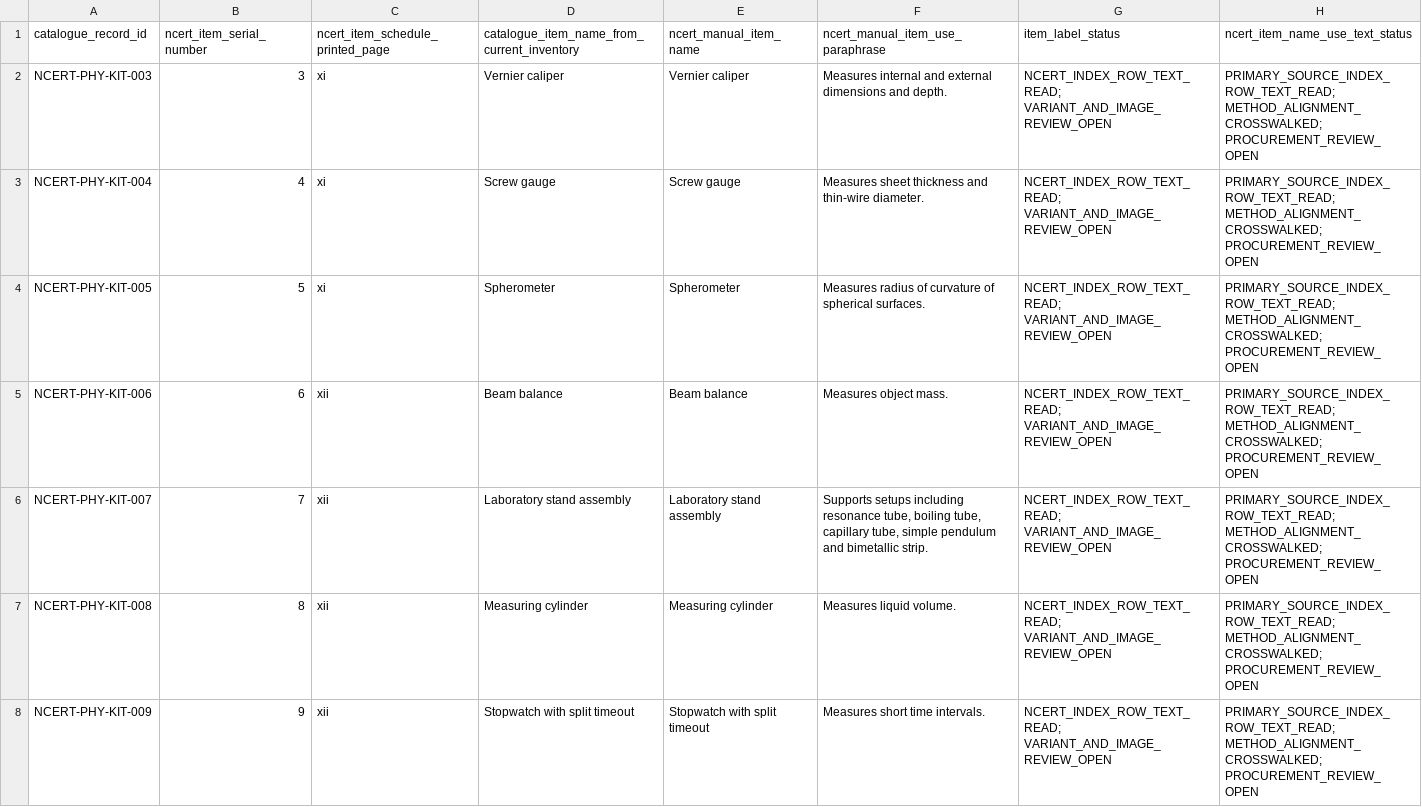
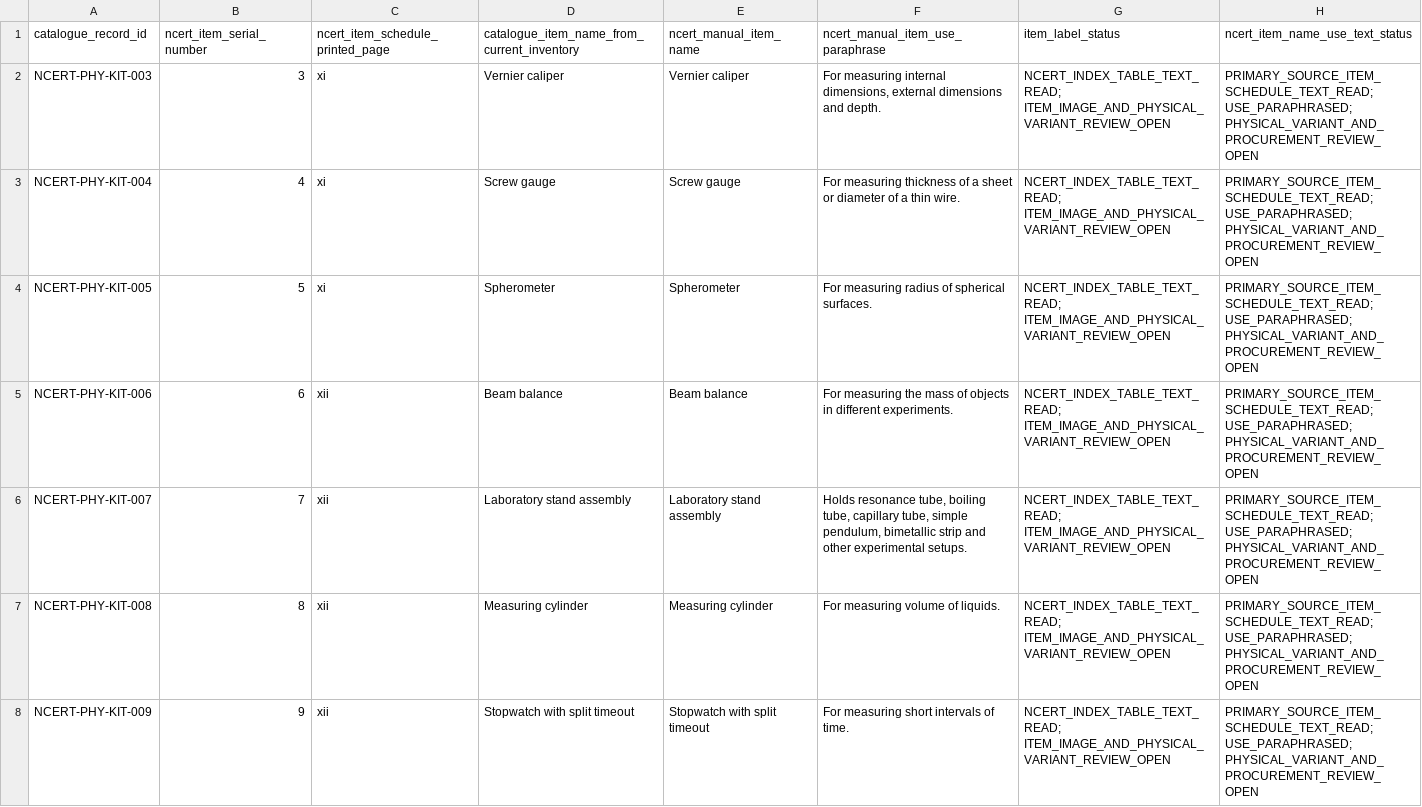
Before and after one commit to snchat78-svg/LabVerse, a CSV file: data/catalogues/ncert_physics_candidate_item_index_readback_2026_11_25.csv, drawn as a sheet; only a part is shown; the diff covers the shown part only.

Commit message:
Sync 52 Physics candidate index rows to full 105-item source readback

```diff
--- a/data/catalogues/ncert_physics_candidate_item_index_readback_2026_11_25.csv
+++ b/data/catalogues/ncert_physics_candidate_item_index_readback_2026_11_25.csv
@@ -1,8 +1,8 @@
 catalogue_record_id,ncert_item_serial_number,ncert_item_schedule_printed_page,catalogue_item_name_from_current_inventory,ncert_manual_item_name,ncert_manual_item_use_paraphrase,item_label_status,ncert_item_name_use_text_status
-"NCERT-PHY-KIT-003","3","xi","Vernier caliper","Vernier caliper","Measures internal and external dimensions and depth.","NCERT_INDEX_ROW_TEXT_READ; VARIANT_AND_IMAGE_REVIEW_OPEN","PRIMARY_SOURCE_INDEX_ROW_TEXT_READ; METHOD_ALIGNMENT_CROSSWALKED; PROCUREMENT_REVIEW_OPEN"
-"NCERT-PHY-KIT-004","4","xi","Screw gauge","Screw gauge","Measures sheet thickness and thin-wire diameter.","NCERT_INDEX_ROW_TEXT_READ; VARIANT_AND_IMAGE_REVIEW_OPEN","PRIMARY_SOURCE_INDEX_ROW_TEXT_READ; METHOD_ALIGNMENT_CROSSWALKED; PROCUREMENT_REVIEW_OPEN"
-"NCERT-PHY-KIT-005","5","xi","Spherometer","Spherometer","Measures radius of curvature of spherical surfaces.","NCERT_INDEX_ROW_TEXT_READ; VARIANT_AND_IMAGE_REVIEW_OPEN","PRIMARY_SOURCE_INDEX_ROW_TEXT_READ; METHOD_ALIGNMENT_CROSSWALKED; PROCUREMENT_REVIEW_OPEN"
-"NCERT-PHY-KIT-006","6","xii","Beam balance","Beam balance","Measures object mass.","NCERT_INDEX_ROW_TEXT_READ; VARIANT_AND_IMAGE_REVIEW_OPEN","PRIMARY_SOURCE_INDEX_ROW_TEXT_READ; METHOD_ALIGNMENT_CROSSWALKED; PROCUREMENT_REVIEW_OPEN"
-"NCERT-PHY-KIT-007","7","xii","Laboratory stand assembly","Laboratory stand assembly","Supports setups including resonance tube, boiling tube, capillary tube, simple pendulum and bimetallic strip.","NCERT_INDEX_ROW_TEXT_READ; VARIANT_AND_IMAGE_REVIEW_OPEN","PRIMARY_SOURCE_INDEX_ROW_TEXT_READ; METHOD_ALIGNMENT_CROSSWALKED; PROCUREMENT_REVIEW_OPEN"
-"NCERT-PHY-KIT-008","8","xii","Measuring cylinder","Measuring cylinder","Measures liquid volume.","NCERT_INDEX_ROW_TEXT_READ; VARIANT_AND_IMAGE_REVIEW_OPEN","PRIMARY_SOURCE_INDEX_ROW_TEXT_READ; METHOD_ALIGNMENT_CROSSWALKED; PROCUREMENT_REVIEW_OPEN"
-"NCERT-PHY-KIT-009","9","xii","Stopwatch with split timeout","Stopwatch with split timeout","Measures short time intervals.","NCERT_INDEX_ROW_TEXT_READ; VARIANT_AND_IMAGE_REVIEW_OPEN","PRIMARY_SOURCE_INDEX_ROW_TEXT_READ; METHOD_ALIGNMENT_CROSSWALKED; PROCUREMENT_REVIEW_OPEN"
+"NCERT-PHY-KIT-003","3","xi","Vernier caliper","Vernier caliper","For measuring internal dimensions, external dimensions and depth.","NCERT_INDEX_TABLE_TEXT_READ; ITEM_IMAGE_AND_PHYSICAL_VARIANT_REVIEW_OPEN","PRIMARY_SOURCE_ITEM_SCHEDULE_TEXT_READ; USE_PARAPHRASED; PHYSICAL_VARIANT_AND_PROCUREMENT_REVIEW_OPEN"
+"NCERT-PHY-KIT-004","4","xi","Screw gauge","Screw gauge","For measuring thickness of a sheet or diameter of a thin wire.","NCERT_INDEX_TABLE_TEXT_READ; ITEM_IMAGE_AND_PHYSICAL_VARIANT_REVIEW_OPEN","PRIMARY_SOURCE_ITEM_SCHEDULE_TEXT_READ; USE_PARAPHRASED; PHYSICAL_VARIANT_AND_PROCUREMENT_REVIEW_OPEN"
+"NCERT-PHY-KIT-005","5","xi","Spherometer","Spherometer","For measuring radius of spherical surfaces.","NCERT_INDEX_TABLE_TEXT_READ; ITEM_IMAGE_AND_PHYSICAL_VARIANT_REVIEW_OPEN","PRIMARY_SOURCE_ITEM_SCHEDULE_TEXT_READ; USE_PARAPHRASED; PHYSICAL_VARIANT_AND_PROCUREMENT_REVIEW_OPEN"
+"NCERT-PHY-KIT-006","6","xii","Beam balance","Beam balance","For measuring the mass of objects in different experiments.","NCERT_INDEX_TABLE_TEXT_READ; ITEM_IMAGE_AND_PHYSICAL_VARIANT_REVIEW_OPEN","PRIMARY_SOURCE_ITEM_SCHEDULE_TEXT_READ; USE_PARAPHRASED; PHYSICAL_VARIANT_AND_PROCUREMENT_REVIEW_OPEN"
+"NCERT-PHY-KIT-007","7","xii","Laboratory stand assembly","Laboratory stand assembly","Holds resonance tube, boiling tube, capillary tube, simple pendulum, bimetallic strip and other experimental setups.","NCERT_INDEX_TABLE_TEXT_READ; ITEM_IMAGE_AND_PHYSICAL_VARIANT_REVIEW_OPEN","PRIMARY_SOURCE_ITEM_SCHEDULE_TEXT_READ; USE_PARAPHRASED; PHYSICAL_VARIANT_AND_PROCUREMENT_REVIEW_OPEN"
+"NCERT-PHY-KIT-008","8","xii","Measuring cylinder","Measuring cylinder","For measuring volume of liquids.","NCERT_INDEX_TABLE_TEXT_READ; ITEM_IMAGE_AND_PHYSICAL_VARIANT_REVIEW_OPEN","PRIMARY_SOURCE_ITEM_SCHEDULE_TEXT_READ; USE_PARAPHRASED; PHYSICAL_VARIANT_AND_PROCUREMENT_REVIEW_OPEN"
+"NCERT-PHY-KIT-009","9","xii","Stopwatch with split timeout","Stopwatch with split timeout","For measuring short intervals of time.","NCERT_INDEX_TABLE_TEXT_READ; ITEM_IMAGE_AND_PHYSICAL_VARIANT_REVIEW_OPEN","PRIMARY_SOURCE_ITEM_SCHEDULE_TEXT_READ; USE_PARAPHRASED; PHYSICAL_VARIANT_AND_PROCUREMENT_REVIEW_OPEN"
```
Also changed, not shown: 141 edited cells elsewhere in this file.
